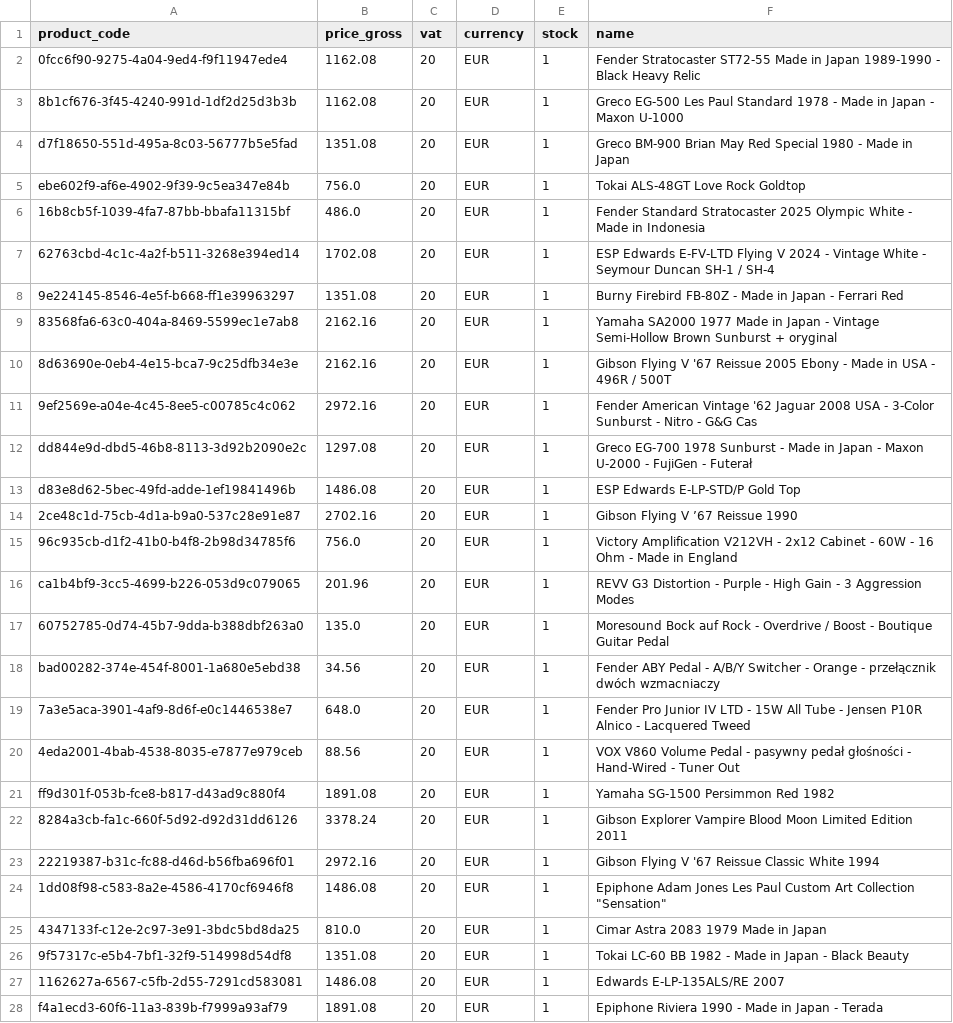
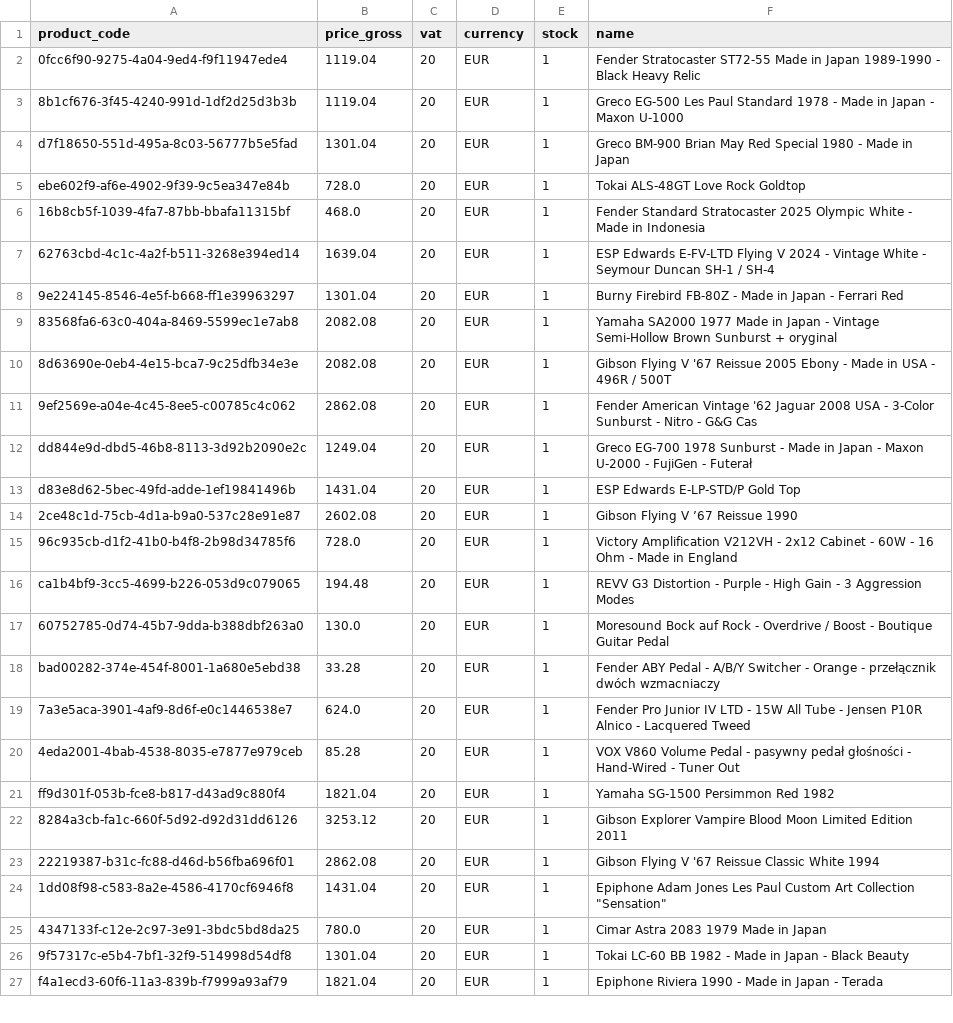
Before and after one commit to brendanrefurbed/supplier-feeds-public, a CSV file: mozartguitars_refurbed_import.csv, drawn as a sheet; only a part is shown; removed rows and columns are numbered as before the commit, all else as after; the diff covers the shown part only; the diff names each change by its address in the sheet, - before the commit and + after, or states it on an @@ line.

```diff
--- a/mozartguitars_refurbed_import.csv
+++ b/mozartguitars_refurbed_import.csv
-B2:B3 (price_gross): 1162.08
+B2:B3 (price_gross): 1119.04
-B4 (price_gross): 1351.08
+B4 (price_gross): 1301.04
-B5 (price_gross): 756.0
+B5 (price_gross): 728.0
-B6 (price_gross): 486.0
+B6 (price_gross): 468.0
-B7 (price_gross): 1702.08
+B7 (price_gross): 1639.04
-B8 (price_gross): 1351.08
+B8 (price_gross): 1301.04
-B9:B10 (price_gross): 2162.16
+B9:B10 (price_gross): 2082.08
-B11 (price_gross): 2972.16
+B11 (price_gross): 2862.08
-B12 (price_gross): 1297.08
+B12 (price_gross): 1249.04
-B13 (price_gross): 1486.08
+B13 (price_gross): 1431.04
-B14 (price_gross): 2702.16
+B14 (price_gross): 2602.08
-B15 (price_gross): 756.0
+B15 (price_gross): 728.0
-B16 (price_gross): 201.96
+B16 (price_gross): 194.48
-B17 (price_gross): 135.0
+B17 (price_gross): 130.0
-B18 (price_gross): 34.56
+B18 (price_gross): 33.28
-B19 (price_gross): 648.0
+B19 (price_gross): 624.0
-B20 (price_gross): 88.56
+B20 (price_gross): 85.28
-B21 (price_gross): 1891.08
+B21 (price_gross): 1821.04
-B22 (price_gross): 3378.24
+B22 (price_gross): 3253.12
-B23 (price_gross): 2972.16
+B23 (price_gross): 2862.08
-B24 (price_gross): 1486.08
+B24 (price_gross): 1431.04
-B25 (price_gross): 810.0
+B25 (price_gross): 780.0
-B26 (price_gross): 1351.08
+B26 (price_gross): 1301.04
-row 27: 1162627a-6567-c5fb-2d55-7291cd583081 | 1486.08 | 20 | EUR | 1 | Edwards E-LP-135ALS/RE 2007
-B27 (price_gross): 1891.08
+B27 (price_gross): 1821.04
```
Also changed, not shown: 1 removed row and 62 edited cells elsewhere in this file.
